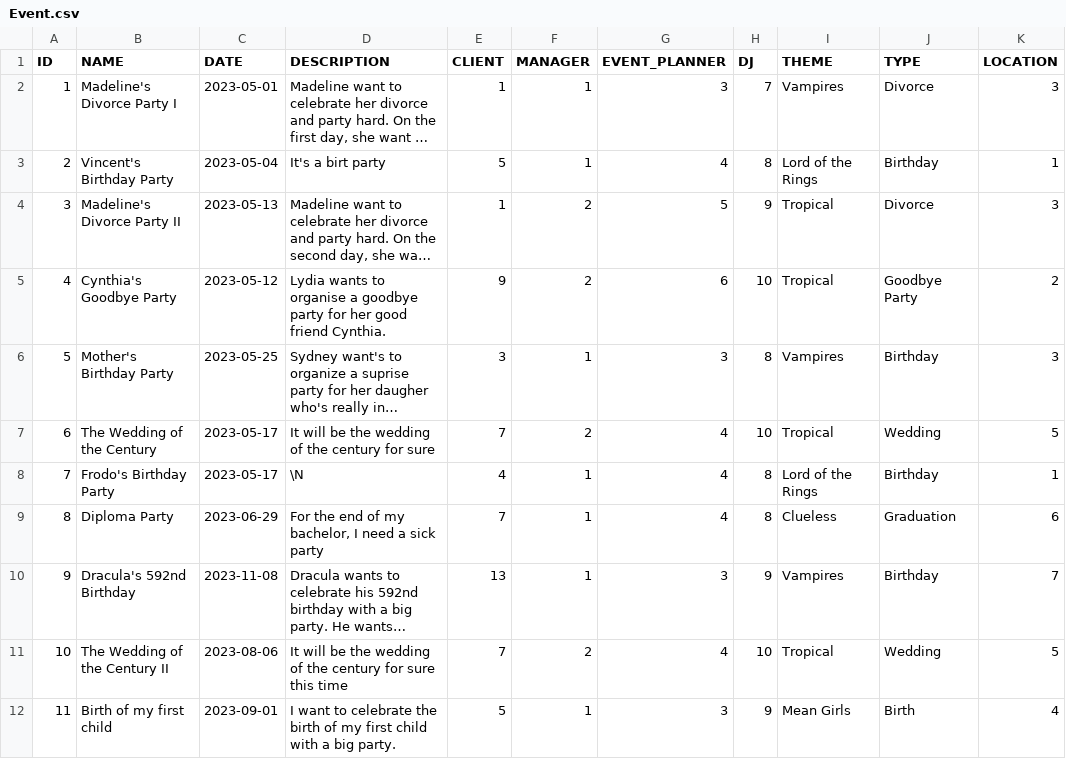
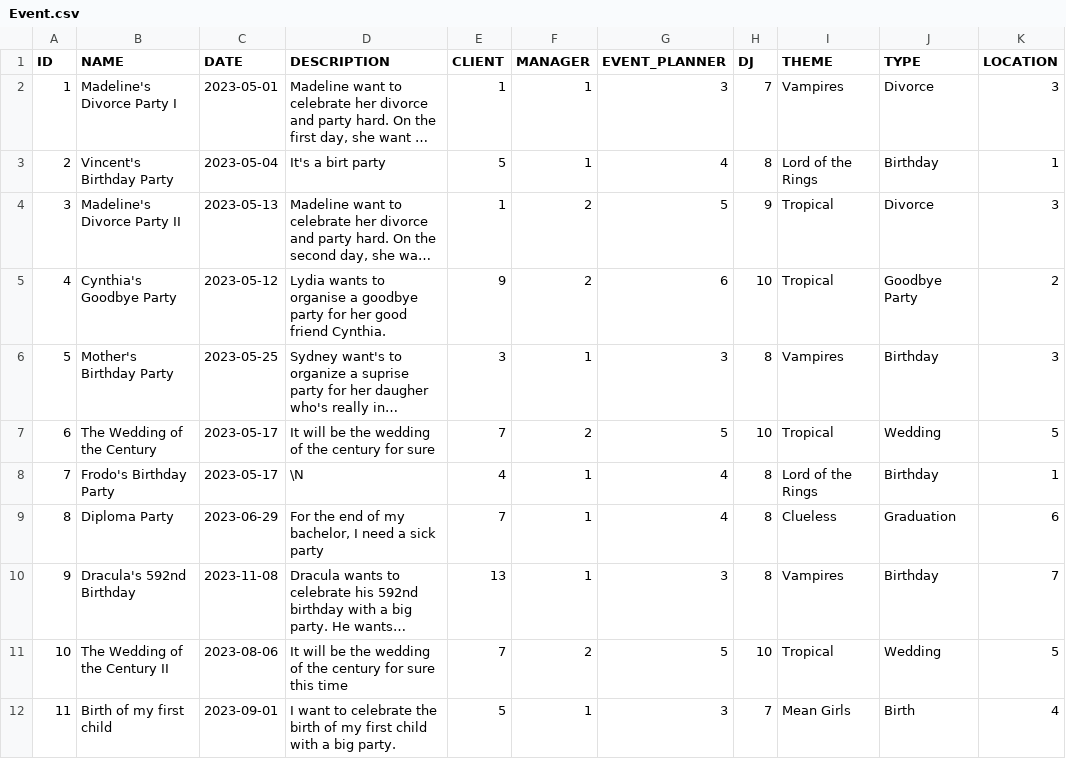
Before and after one commit to Irix0/Bases-de-donnes-Projet, a CSV file: dump/data/Event.csv, drawn as a sheet; only a part is shown; long unchanged cells end in …; the diff names each change by its address in the sheet, - before the commit and + after, or states it on an @@ line.

Commit message:
Event related part finish

```diff
--- a/dump/data/Event.csv
+++ b/dump/data/Event.csv
-G7 (EVENT_PLANNER): 4
+G7 (EVENT_PLANNER): 5
-H10 (DJ): 9
+H10 (DJ): 8
-G11 (EVENT_PLANNER): 4
+G11 (EVENT_PLANNER): 5
-H12 (DJ): 9
+H12 (DJ): 7
```
